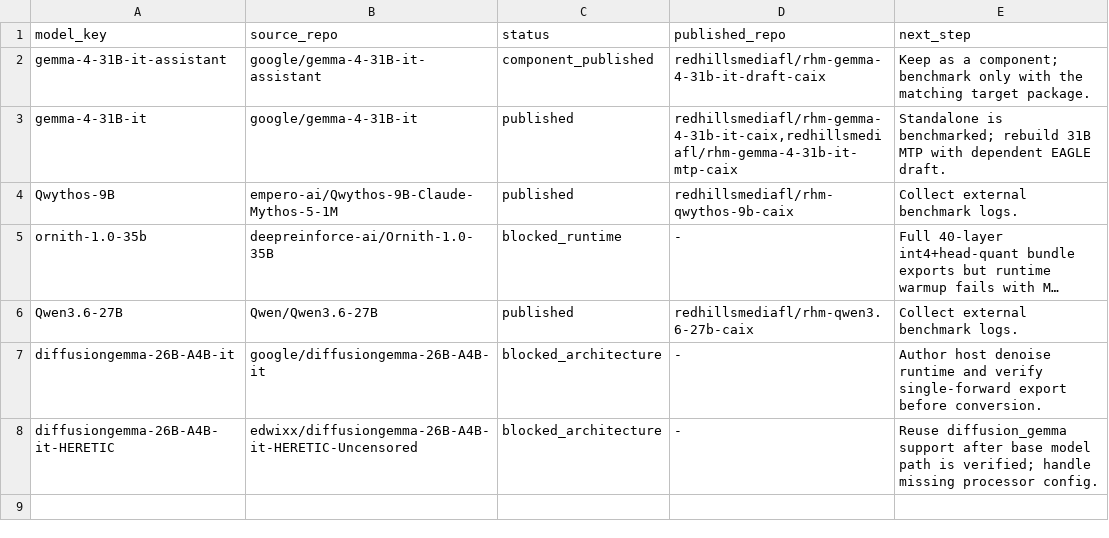
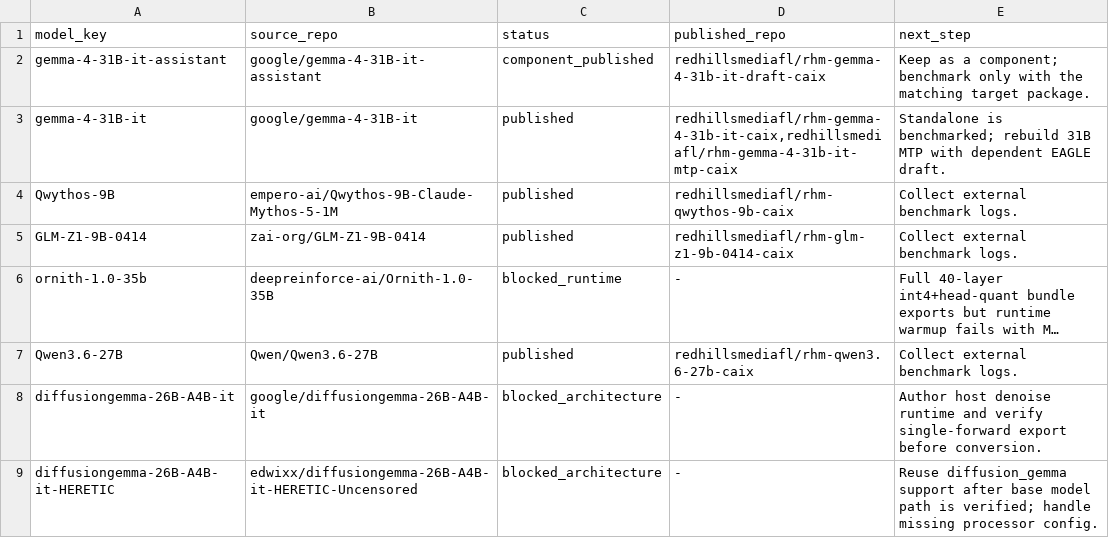
Before and after one commit to RedHillsMediaFL/caix, a TSV file: docs/CONVERSION_LEDGER.tsv, drawn as a sheet; long unchanged cells end in …; the diff names each change by its address in the sheet, - before the commit and + after, or states it on an @@ line.

```diff
--- a/docs/CONVERSION_LEDGER.tsv
+++ b/docs/CONVERSION_LEDGER.tsv
+row 5: GLM-Z1-9B-0414 | zai-org/GLM-Z1-9B-0414 | published | redhillsmediafl/rhm-glm-z1-9b-0414-caix | Collect external benchmark logs.
```
Also changed, not shown: benchmarks/MANIFEST.tsv, docs/CONVERSION_GAP_AUDIT.tsv, 4 other files.
